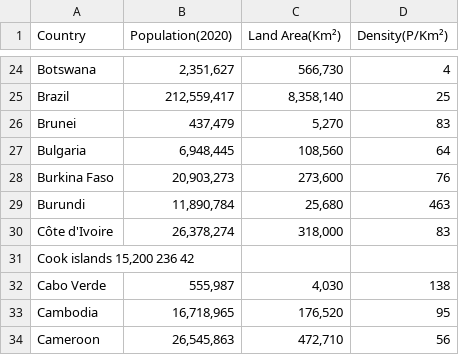
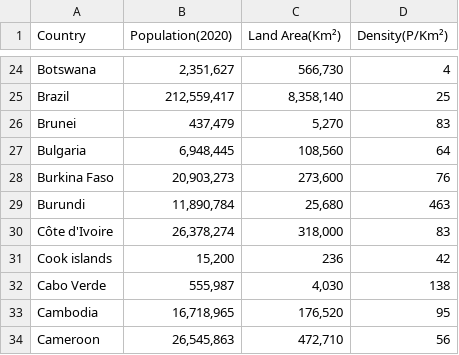
Before and after one commit to TYMichaelsen/covid19, a TSV file: bi_system/stable_dims/countries.tsv, drawn as a sheet; only a part is shown, gaps mark what is left out; removed rows and columns are numbered as before the commit, all else as after; the diff names each change by its address in the sheet, - before the commit and + after, or states it on an @@ line.

```diff
--- a/bi_system/stable_dims/countries.tsv
+++ b/bi_system/stable_dims/countries.tsv
-row 31: Cook islands 15,200 236 42
+row 31: Cook islands | 15,200 | 236 | 42
```
Also changed, not shown: 2 other files.
